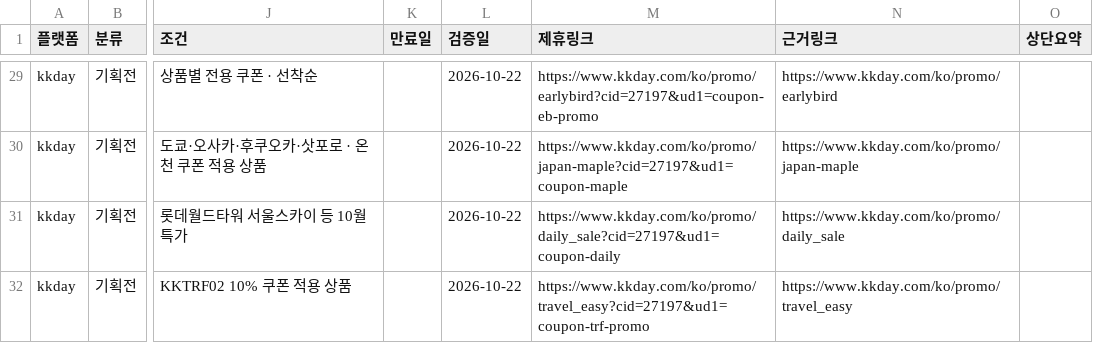
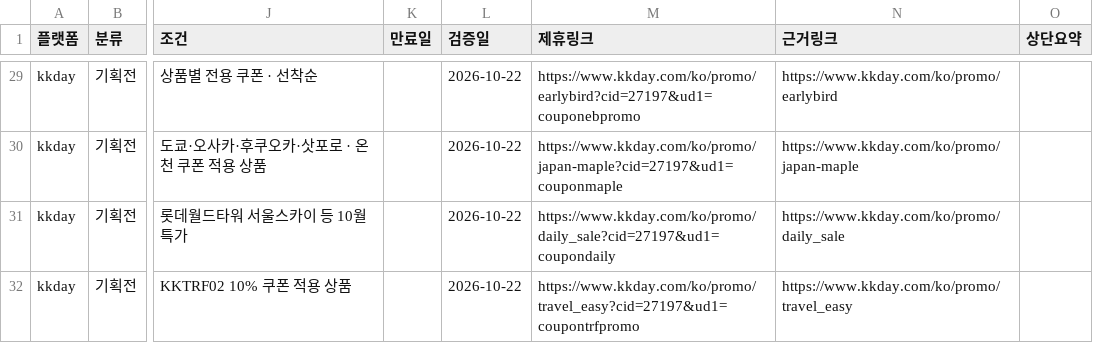
Before and after one commit to jun2637/coupon-assets, a TSV file: bundles/kkday-2026-10/codes.tsv, drawn as a sheet; only a part is shown, gaps mark what is left out; the diff covers the shown part only; the diff names each change by its address in the sheet, - before the commit and + after, or states it on an @@ line.

```diff
--- a/bundles/kkday-2026-10/codes.tsv
+++ b/bundles/kkday-2026-10/codes.tsv
-M29 (제휴링크): https://www.kkday.com/ko/promo/earlybird?cid=27197&ud1=coupon-eb-promo
+M29 (제휴링크): https://www.kkday.com/ko/promo/earlybird?cid=27197&ud1=couponebpromo
-M30 (제휴링크): https://www.kkday.com/ko/promo/japan-maple?cid=27197&ud1=coupon-maple
+M30 (제휴링크): https://www.kkday.com/ko/promo/japan-maple?cid=27197&ud1=couponmaple
-M31 (제휴링크): https://www.kkday.com/ko/promo/daily_sale?cid=27197&ud1=coupon-daily
+M31 (제휴링크): https://www.kkday.com/ko/promo/daily_sale?cid=27197&ud1=coupondaily
-M32 (제휴링크): https://www.kkday.com/ko/promo/travel_easy?cid=27197&ud1=coupon-trf-promo
+M32 (제휴링크): https://www.kkday.com/ko/promo/travel_easy?cid=27197&ud1=coupontrfpromo
```
Also changed, not shown: 27 edited cells elsewhere in this file, 1 other file.
